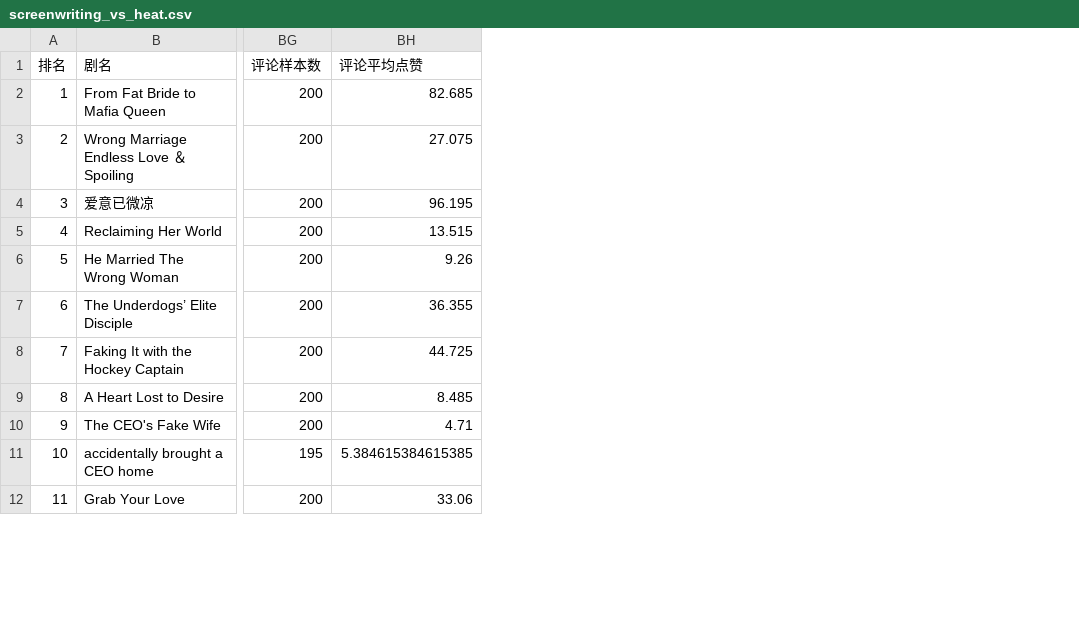
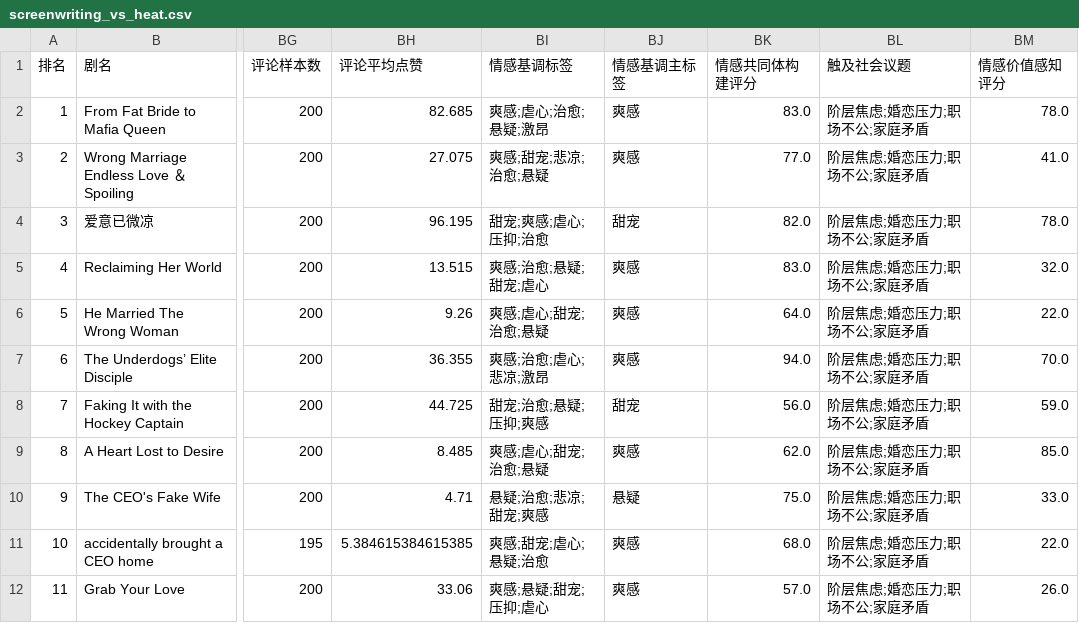
Before and after one commit to Mtiamo123/short-drama-analysis, a CSV file: data/screenwriting_vs_heat.csv, drawn as a sheet; only a part is shown, gaps mark what is left out; the diff names each change by its address in the sheet, - before the commit and + after, or states it on an @@ line.

Commit message:
Add narrative-emotion dimensions (情感基调/情感共同体构建/情感价值感知)

```diff
--- a/data/screenwriting_vs_heat.csv
+++ b/data/screenwriting_vs_heat.csv
+column BI (情感基调标签), rows 2-12: 爽感;虐心;治愈;悬疑;激昂 | 爽感;甜宠;悲凉;治愈;悬疑 | 甜宠;爽感;虐心;压抑;治愈 | 爽感;治愈;悬疑;甜宠;虐心 | 爽感;虐心;甜宠;治愈;悬疑 | 爽感;治愈;虐心;悲凉;激昂 | 甜宠;治愈;悬疑;压抑;爽感 | 爽感;虐心;甜宠;治愈;悬疑 | 悬疑;治愈;悲凉;甜宠;爽感 | 爽感;甜宠;虐心;悬疑;治愈 | 爽感;悬疑;甜宠;压抑;虐心
+column BJ (情感基调主标签), rows 2-12: 爽感 | 爽感 | 甜宠 | 爽感 | 爽感 | 爽感 | 甜宠 | 爽感 | 悬疑 | 爽感 | 爽感
+column BK (情感共同体构建评分), rows 2-12: 83.0 | 77.0 | 82.0 | 83.0 | 64.0 | 94.0 | 56.0 | 62.0 | 75.0 | 68.0 | 57.0
+column BL (触及社会议题), rows 2-12: all 阶层焦虑;婚恋压力;职场不公;家庭矛盾
+column BM (情感价值感知评分), rows 2-12: 78.0 | 41.0 | 78.0 | 32.0 | 22.0 | 70.0 | 59.0 | 85.0 | 33.0 | 22.0 | 26.0
```
Also changed, not shown: data/correlation_matrix.csv, data/feature_heat_correlation.csv, 4 other files.
